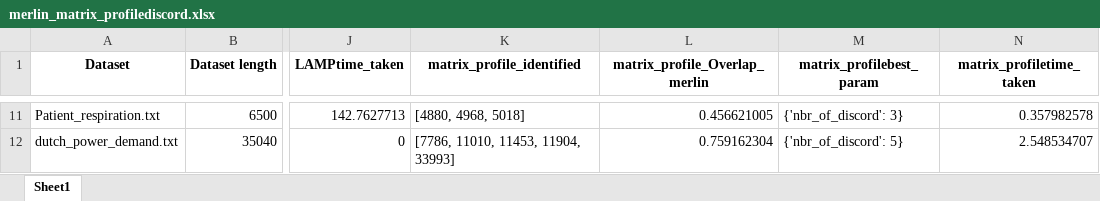
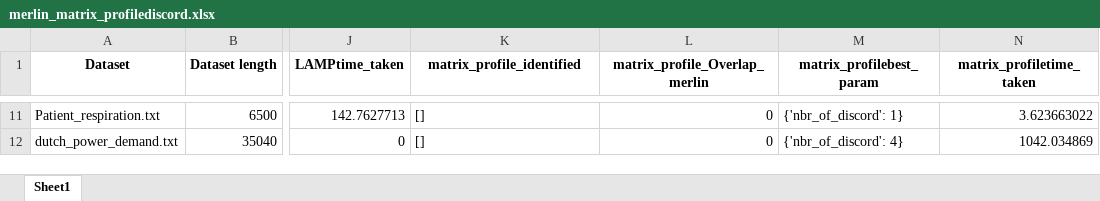
Before and after one commit to ngobibibnbe/anomaly-detection-in-data-stream, an Excel workbook: result/merlin_matrix_profilediscord.xlsx, sheet Sheet1, drawn as a sheet; only a part is shown, gaps mark what is left out; values as stored, in another font and other column widths than the file's, no borders; the diff covers the shown part only; the diff names each change by its address in the sheet, - before the commit and + after, or states it on an @@ line.

```diff
--- a/result/merlin_matrix_profilediscord.xlsx (sheet Sheet1)
+++ b/result/merlin_matrix_profilediscord.xlsx (sheet Sheet1)
-K11 (matrix_profile_identified): [4880, 4968, 5018]
+K11 (matrix_profile_identified): []
-L11 (matrix_profile_Overlap_merlin): 0.456621005
+L11 (matrix_profile_Overlap_merlin): 0
-M11 (matrix_profilebest_param): {'nbr_of_discord': 3}
+M11 (matrix_profilebest_param): {'nbr_of_discord': 1}
-N11 (matrix_profiletime_taken): 0.357982578
+N11 (matrix_profiletime_taken): 3.623663022
-K12 (matrix_profile_identified): [7786, 11010, 11453, 11904, 33993]
+K12 (matrix_profile_identified): []
-L12 (matrix_profile_Overlap_merlin): 0.759162304
+L12 (matrix_profile_Overlap_merlin): 0
-M12 (matrix_profilebest_param): {'nbr_of_discord': 5}
+M12 (matrix_profilebest_param): {'nbr_of_discord': 4}
-N12 (matrix_profiletime_taken): 2.548534707
+N12 (matrix_profiletime_taken): 1042.034869
```
Also changed, not shown: 35 edited cells elsewhere in this sheet, f1score_merlin_abnormal_multivariate_point_results.xlsx, f1score_merlin_abnormal_point_results.xlsx, 11 other files.
